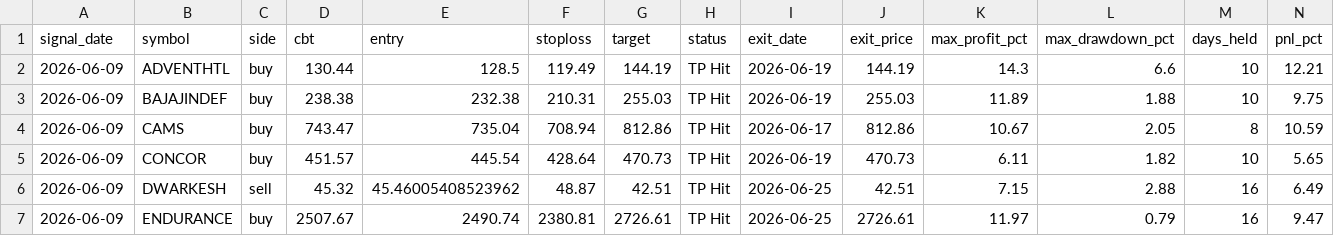
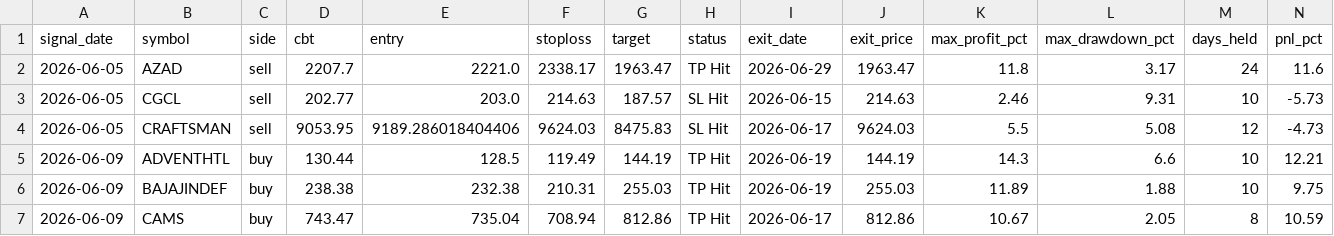
Before and after one commit to faizjio7011-code/checking-trade-signals, a CSV file: report_in/trade_performance.csv, drawn as a sheet; only a part is shown; the shorter side is filled out with more unchanged rows; rows hold the shown columns only; the diff names each change by its address in the sheet, - before the commit and + after, or states it on an @@ line.

```diff
--- a/report_in/trade_performance.csv
+++ b/report_in/trade_performance.csv
+row 2: 2026-06-05 | AZAD | sell | 2207.7 | 2221.0 | 2338.17 | 1963.47 | TP Hit | 2026-06-29 | 1963.47 | 11.8 | 3.17 | 24 | 11.6
+row 3: 2026-06-05 | CGCL | sell | 202.77 | 203.0 | 214.63 | 187.57 | SL Hit | 2026-06-15 | 214.63 | 2.46 | 9.31 | 10 | -5.73
+row 4: 2026-06-05 | CRAFTSMAN | sell | 9053.95 | 9189.286018404406 | 9624.03 | 8475.83 | SL Hit | 2026-06-17 | 9624.03 | 5.5 | 5.08 | 12 | -4.73
```
Also changed, not shown: report/reentry.csv, report/sl_hit.csv, 7 other files.
